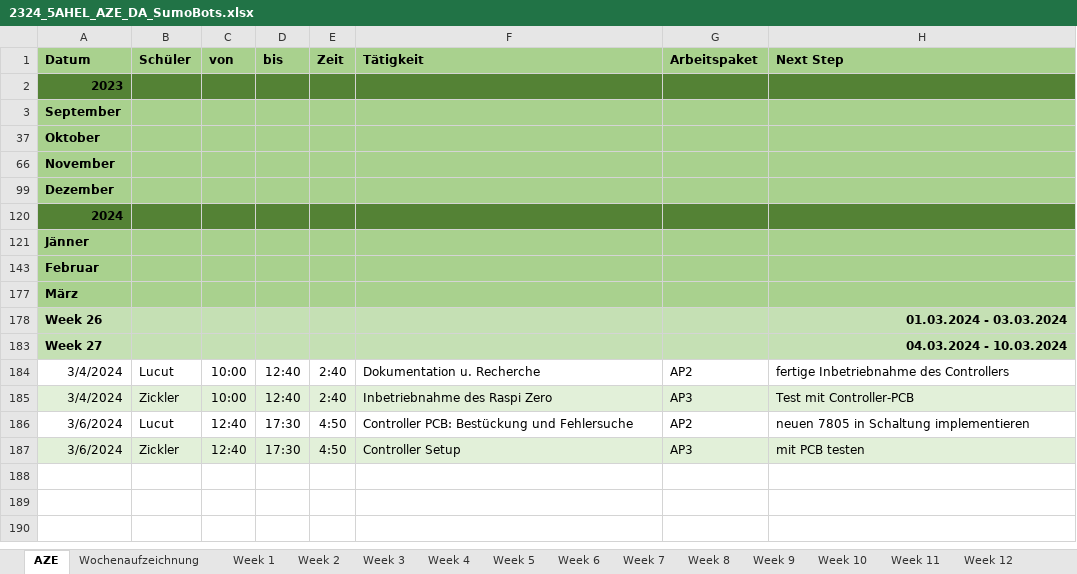
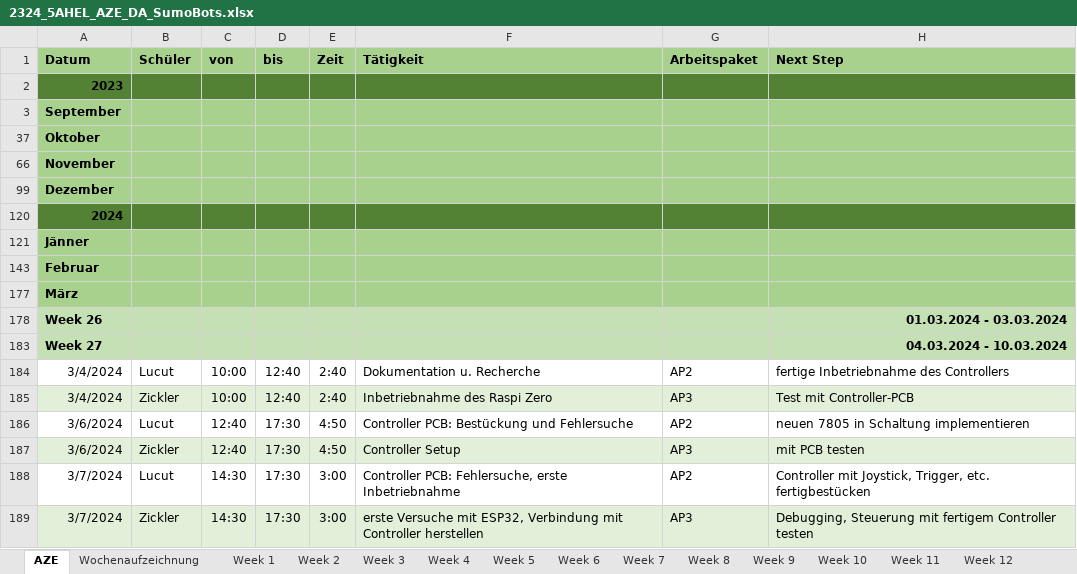
Before and after one commit to RoteRuebe/diplomarbeit, an Excel workbook: 2324_5AHEL_AZE_DA_SumoBots.xlsx, sheet AZE, drawn as a sheet; values as stored, in another font and other column widths than the file's, no borders; the diff names each change by its address in the sheet, - before the commit and + after, or states it on an @@ line.

Commit message:
AZE aktualisiert 😋

```diff
--- a/2324_5AHEL_AZE_DA_SumoBots.xlsx (sheet AZE)
+++ b/2324_5AHEL_AZE_DA_SumoBots.xlsx (sheet AZE)
+row 188: 3/7/2024 | Lucut | 14:30 | 17:30 | 3:00 | Controller PCB: Fehlersuche, erste Inbetriebnahme | AP2 | Controller mit Joystick, Trigger, etc. fertigbestücken
+row 189: 3/7/2024 | Zickler | 14:30 | 17:30 | 3:00 | erste Versuche mit ESP32, Verbindung mit Controller herstellen | AP3 | Debugging, Steuerung mit fertigem Controller testen
```
Also changed, not shown: sheet Week 27, charts or pictures.
